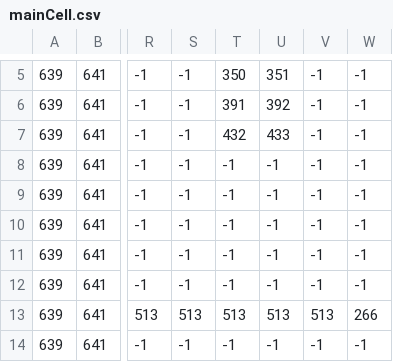
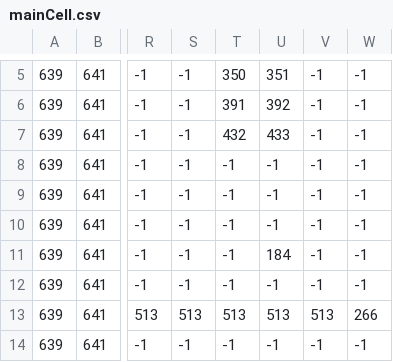
Before and after one commit to Chongjx/King, a CSV file: King/King/Image/Map/mainCell.csv, drawn as a sheet; only a part is shown, gaps mark what is left out; the diff names each change by its address in the sheet, - before the commit and + after, or states it on an @@ line.

```diff
--- a/King/King/Image/Map/mainCell.csv
+++ b/King/King/Image/Map/mainCell.csv
-U11: -1
+U11: 184
```
Also changed, not shown: King/King/Image/Map/mainCellCollision.csv, 2 other files.
